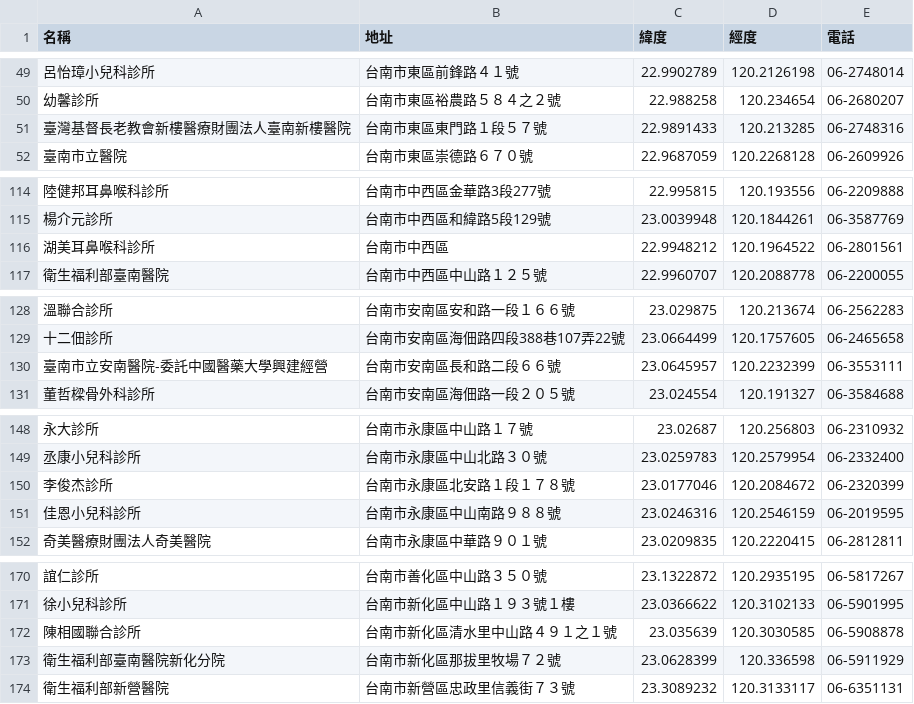
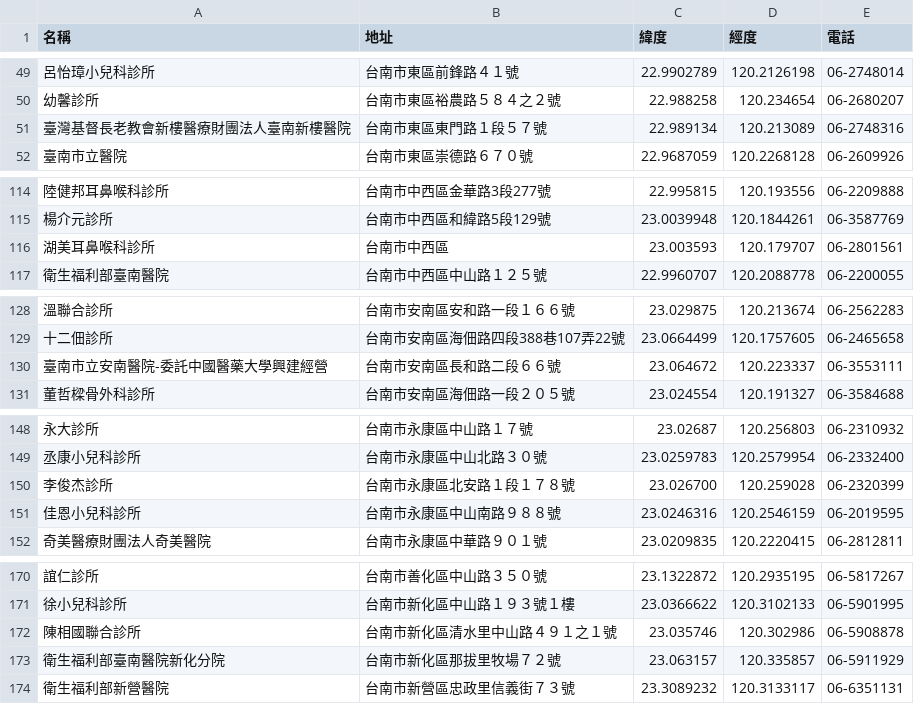
Before and after one commit to TaiwanStat/real.taiwanstat.com, a TSV file: dengue-vis-with-hospital/data/hospital_combine.tsv, drawn as a sheet; only a part is shown, gaps mark what is left out; the diff covers the shown part only.

```diff
--- a/dengue-vis-with-hospital/data/hospital_combine.tsv
+++ b/dengue-vis-with-hospital/data/hospital_combine.tsv
@@ -50,3 +50,3 @@
 幼馨診所	台南市東區裕農路５８４之２號	22.988258	120.234654	06-2680207
-臺灣基督長老教會新樓醫療財團法人臺南新樓醫院	台南市東區東門路１段５７號	22.9891433	120.213285	06-2748316
+臺灣基督長老教會新樓醫療財團法人臺南新樓醫院	台南市東區東門路１段５７號	22.989134	120.213089	06-2748316
 臺南市立醫院	台南市東區崇德路６７０號	22.9687059	120.2268128	06-2609926
@@ -115,3 +115,3 @@
 楊介元診所	台南市中西區和緯路5段129號	23.0039948	120.1844261	06-3587769
-湖美耳鼻喉科診所	台南市中西區	22.9948212	120.1964522	06-2801561
+湖美耳鼻喉科診所	台南市中西區	23.003593	120.179707	06-2801561
 衛生福利部臺南醫院	台南市中西區中山路１２５號	22.9960707	120.2088778	06-2200055
@@ -129,3 +129,3 @@
 十二佃診所	台南市安南區海佃路四段388巷107弄22號	23.0664499	120.1757605	06-2465658
-臺南市立安南醫院-委託中國醫藥大學興建經營	台南市安南區長和路二段６６號	23.0645957	120.2232399	06-3553111
+臺南市立安南醫院-委託中國醫藥大學興建經營	台南市安南區長和路二段６６號	23.064672	120.223337	06-3553111
 董哲樑骨外科診所	台南市安南區海佃路一段２０５號	23.024554	120.191327	06-3584688
@@ -149,3 +149,3 @@
 丞康小兒科診所	台南市永康區中山北路３０號	23.0259783	120.2579954	06-2332400
-李俊杰診所	台南市永康區北安路１段１７８號	23.0177046	120.2084672	06-2320399
+李俊杰診所	台南市永康區北安路１段１７８號	23.026700	120.259028	06-2320399
 佳恩小兒科診所	台南市永康區中山南路９８８號	23.0246316	120.2546159	06-2019595
@@ -171,4 +171,4 @@
 徐小兒科診所	台南市新化區中山路１９３號１樓	23.0366622	120.3102133	06-5901995
-陳相國聯合診所	台南市新化區清水里中山路４９１之１號	23.035639	120.3030585	06-5908878
-衛生福利部臺南醫院新化分院	台南市新化區那拔里牧場７２號	23.0628399	120.336598	06-5911929
+陳相國聯合診所	台南市新化區清水里中山路４９１之１號	23.035746	120.302986	06-5908878
+衛生福利部臺南醫院新化分院	台南市新化區那拔里牧場７２號	23.063157	120.335857	06-5911929
 衛生福利部新營醫院	台南市新營區忠政里信義街７３號	23.3089232	120.3133117	06-6351131
```
Also changed, not shown: 1 added row, 1 removed row and 52 edited cells elsewhere in this file.
